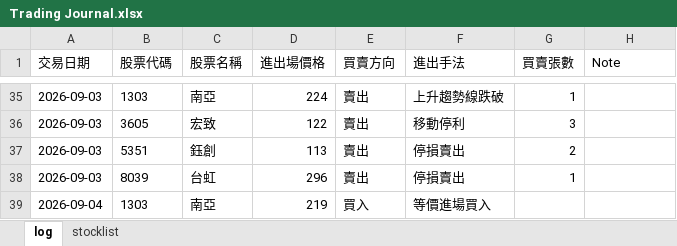
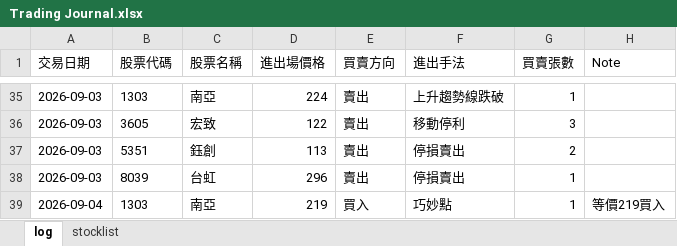
Before and after one commit to henglunlin/stock-scanner-FUBAN, an Excel workbook: Trading Journal.xlsx, sheet log, drawn as a sheet; only a part is shown, gaps mark what is left out; values as stored, in another font and other column widths than the file's, no borders; the diff names each change by its address in the sheet, - before the commit and + after, or states it on an @@ line.

Commit message:
Update Trading Journal.xlsx 2026-09-04 15:24:13

```diff
--- a/Trading Journal.xlsx (sheet log)
+++ b/Trading Journal.xlsx (sheet log)
-F39 (進出手法): 等價進場買入
+F39 (進出手法): 巧妙點
-G39 (買賣張數): (empty)
+G39 (買賣張數): 1
-H39 (Note): (empty)
+H39 (Note): 等價219買入
```
